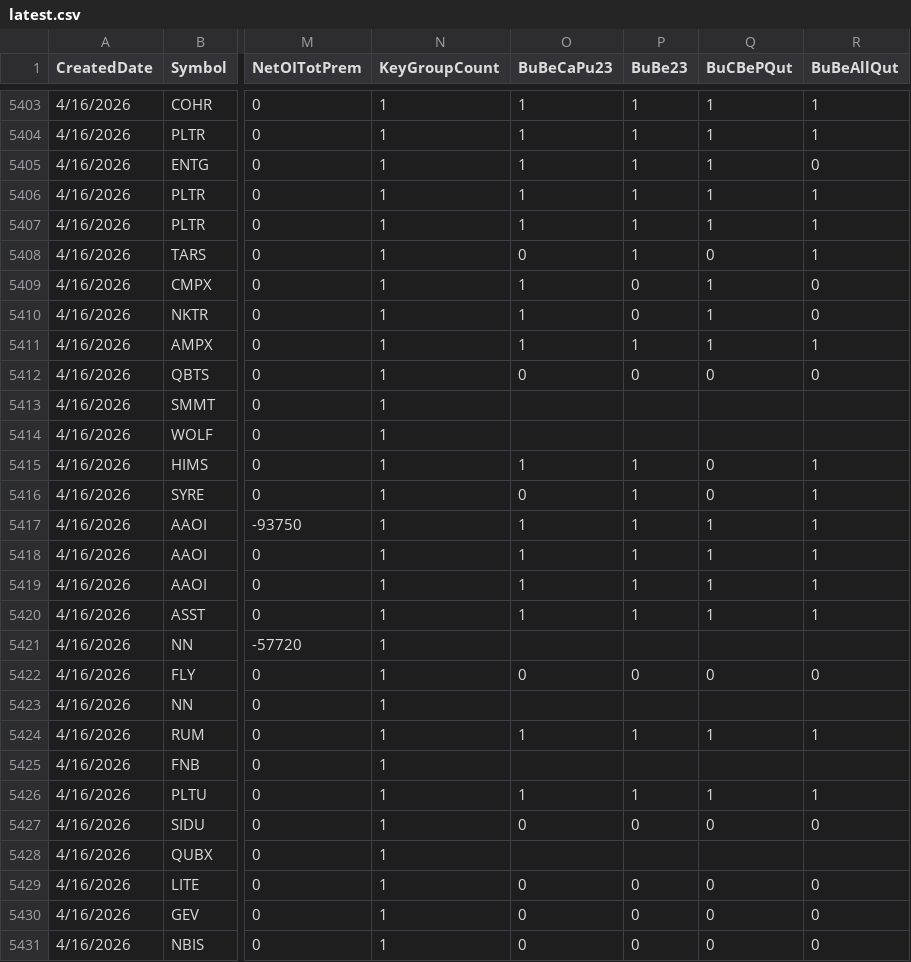
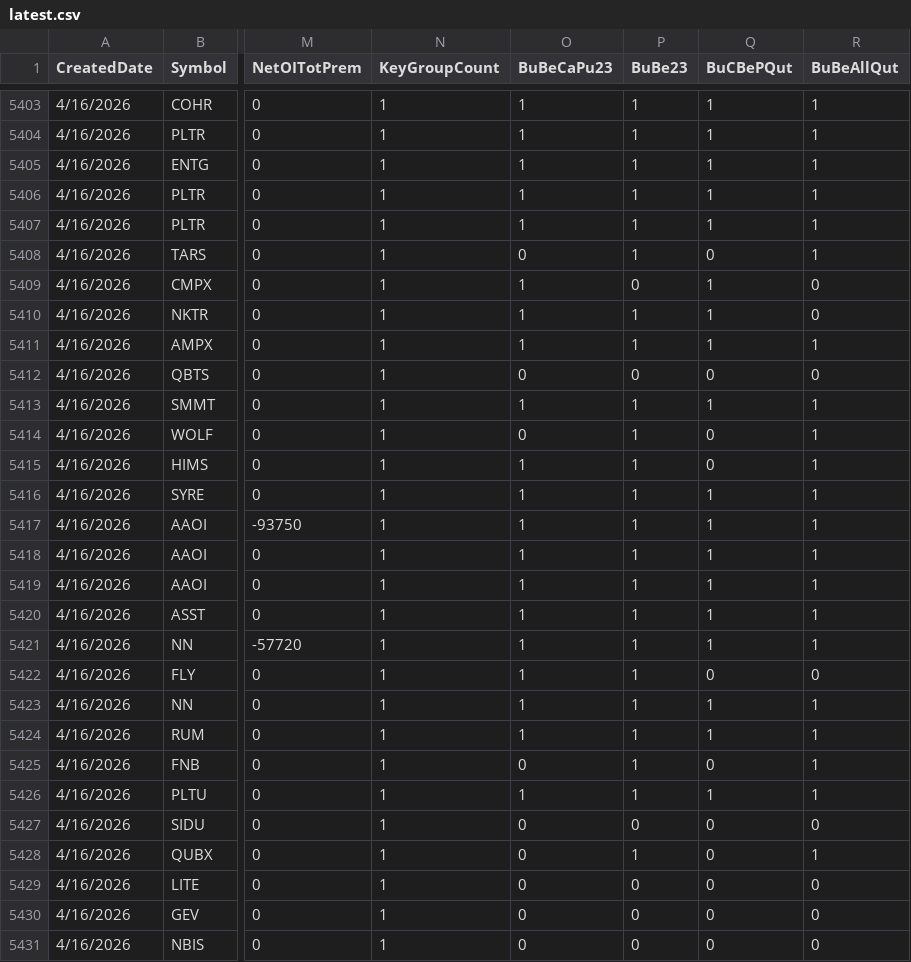
Before and after one commit to ewindchung/OptionNote, a CSV file: docs/latest.csv, drawn as a sheet; only a part is shown, gaps mark what is left out; the diff covers the shown part only; the diff names each change by its address in the sheet, - before the commit and + after, or states it on an @@ line.

Commit message:
Update OptionNote CSVs

```diff
--- a/docs/latest.csv
+++ b/docs/latest.csv
-R5405 (BuBeAllQut): 0
+R5405 (BuBeAllQut): 1
-P5410 (BuBe23): 0
+P5410 (BuBe23): 1
-O5413 (BuBeCaPu23): (empty)
+O5413 (BuBeCaPu23): 1
-P5413:P5414 (BuBe23): (empty)
+P5413:P5414 (BuBe23): 1
-Q5413 (BuCBePQut): (empty)
+Q5413 (BuCBePQut): 1
-R5413:R5414 (BuBeAllQut): (empty)
+R5413:R5414 (BuBeAllQut): 1
-O5414 (BuBeCaPu23): (empty)
+O5414 (BuBeCaPu23): 0
-Q5414 (BuCBePQut): (empty)
+Q5414 (BuCBePQut): 0
-O5416 (BuBeCaPu23): 0
+O5416 (BuBeCaPu23): 1
-Q5416 (BuCBePQut): 0
+Q5416 (BuCBePQut): 1
-O5421 (BuBeCaPu23): (empty)
+O5421 (BuBeCaPu23): 1
-P5421 (BuBe23): (empty)
+P5421 (BuBe23): 1
-Q5421 (BuCBePQut): (empty)
+Q5421 (BuCBePQut): 1
-R5421 (BuBeAllQut): (empty)
+R5421 (BuBeAllQut): 1
-O5422 (BuBeCaPu23): 0
+O5422 (BuBeCaPu23): 1
-P5422 (BuBe23): 0
+P5422 (BuBe23): 1
-O5423 (BuBeCaPu23): (empty)
+O5423 (BuBeCaPu23): 1
-P5423 (BuBe23): (empty)
+P5423 (BuBe23): 1
-Q5423 (BuCBePQut): (empty)
+Q5423 (BuCBePQut): 1
-R5423 (BuBeAllQut): (empty)
+R5423 (BuBeAllQut): 1
-O5425 (BuBeCaPu23): (empty)
+O5425 (BuBeCaPu23): 0
-P5425 (BuBe23): (empty)
+P5425 (BuBe23): 1
-Q5425 (BuCBePQut): (empty)
+Q5425 (BuCBePQut): 0
-R5425 (BuBeAllQut): (empty)
+R5425 (BuBeAllQut): 1
-O5428 (BuBeCaPu23): (empty)
+O5428 (BuBeCaPu23): 0
-P5428 (BuBe23): (empty)
+P5428 (BuBe23): 1
-Q5428 (BuCBePQut): (empty)
+Q5428 (BuCBePQut): 0
-R5428 (BuBeAllQut): (empty)
+R5428 (BuBeAllQut): 1
```
Also changed, not shown: 130 edited cells elsewhere in this file.
